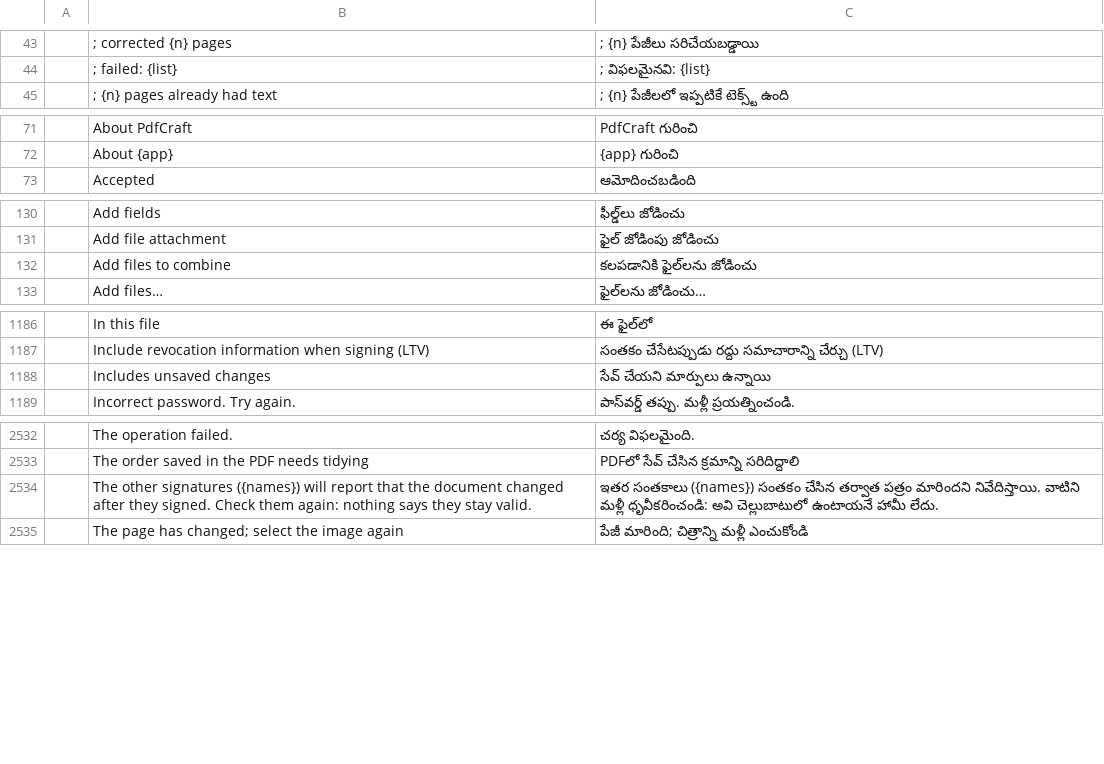
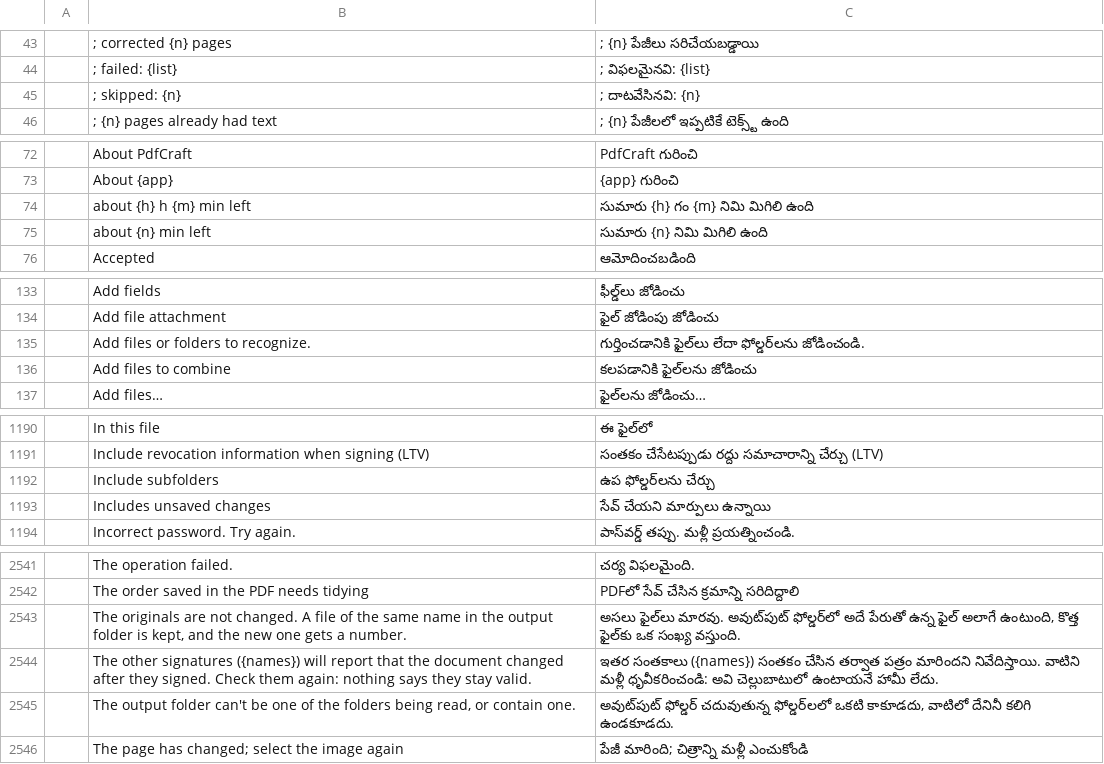
Before and after one commit to BBQ-MAN/craft-i18n, a TSV file: locales/te/pdfcraft.tsv, drawn as a sheet; only a part is shown, gaps mark what is left out; the diff covers the shown part only; the diff names each change by its address in the sheet, - before the commit and + after, or states it on an @@ line.

```diff
--- a/locales/te/pdfcraft.tsv
+++ b/locales/te/pdfcraft.tsv
+row 45:  | ; skipped: {n} | ; దాటవేసినవి: {n}
+row 74:  | about {h} h {m} min left | సుమారు {h} గం {m} నిమి మిగిలి ఉంది
+row 75:  | about {n} min left | సుమారు {n} నిమి మిగిలి ఉంది
+row 135:  | Add files or folders to recognize. | గుర్తించడానికి ఫైల్‌లు లేదా ఫోల్డర్‌లను జోడించండి.
+row 1192:  | Include subfolders | ఉప ఫోల్డర్‌లను చేర్చు
+row 2543:  | The originals are not changed. A file of the same name in the output folder is kept, and the new one gets a number. | అసలు ఫైల్‌లు మారవు. అవుట్‌పుట్ ఫోల్డర్‌లో అదే పేరుతో ఉన్న ఫైల్ అలాగే ఉంటుంది, కొత్త ఫైల్‌కు ఒక సంఖ్య వస్తుంది.
+row 2545:  | The output folder can't be one of the folders being read, or contain one. | అవుట్‌పుట్ ఫోల్డర్ చదువుతున్న ఫోల్డర్‌లలో ఒకటి కాకూడదు, వాటిలో దేనినీ కలిగి ఉండకూడదు.
```
Also changed, not shown: 4 added rows elsewhere in this file, locales/ckb/pdfcraft.tsv, locales/el/pdfcraft.tsv, 31 other files.
